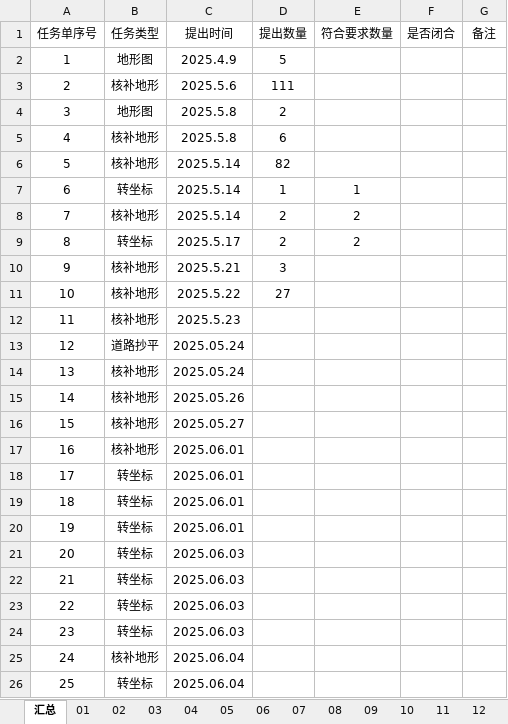
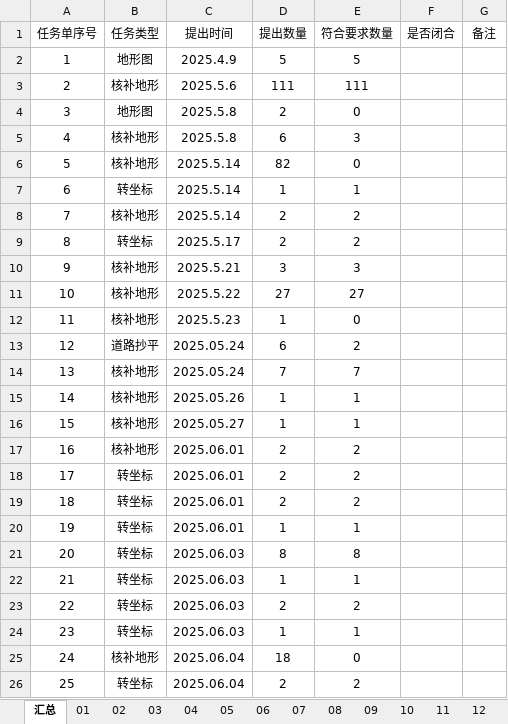
Before and after one commit to jackli100/extract_and_put_cq, an Excel workbook: ZS-沪乍杭-线路任务单一览表-补定测.xlsx, sheet 汇总, drawn as a sheet; only a part is shown; values as stored, in another font and other column widths than the file's, no borders; the diff covers the shown part only; the diff names each change by its address in the sheet, - before the commit and + after, or states it on an @@ line.

```diff
--- a/ZS-沪乍杭-线路任务单一览表-补定测.xlsx (sheet 汇总)
+++ b/ZS-沪乍杭-线路任务单一览表-补定测.xlsx (sheet 汇总)
-E2 (符合要求数量): (empty)
+E2 (符合要求数量): 5
-E3 (符合要求数量): (empty)
+E3 (符合要求数量): 111
-E4 (符合要求数量): (empty)
+E4 (符合要求数量): 0
-E5 (符合要求数量): (empty)
+E5 (符合要求数量): 3
-E6 (符合要求数量): (empty)
+E6 (符合要求数量): 0
-E10 (符合要求数量): (empty)
+E10 (符合要求数量): 3
-E11 (符合要求数量): (empty)
+E11 (符合要求数量): 27
-D12 (提出数量): (empty)
+D12 (提出数量): 1
-E12 (符合要求数量): (empty)
+E12 (符合要求数量): 0
-D13 (提出数量): (empty)
+D13 (提出数量): 6
-E13 (符合要求数量): (empty)
+E13 (符合要求数量): 2
-D14 (提出数量): (empty)
+D14 (提出数量): 7
-E14 (符合要求数量): (empty)
+E14 (符合要求数量): 7
-D15:D16 (提出数量): (empty)
+D15:D16 (提出数量): 1
-E15:E16 (符合要求数量): (empty)
+E15:E16 (符合要求数量): 1
-D17:D19 (提出数量): (empty)
+D17:D19 (提出数量): 2
-E17:E19 (符合要求数量): (empty)
+E17:E19 (符合要求数量): 2
-D20 (提出数量): (empty)
+D20 (提出数量): 1
-E20 (符合要求数量): (empty)
+E20 (符合要求数量): 1
-D21 (提出数量): (empty)
+D21 (提出数量): 8
-E21 (符合要求数量): (empty)
+E21 (符合要求数量): 8
-D22 (提出数量): (empty)
+D22 (提出数量): 1
-E22 (符合要求数量): (empty)
+E22 (符合要求数量): 1
-D23 (提出数量): (empty)
+D23 (提出数量): 2
-E23 (符合要求数量): (empty)
+E23 (符合要求数量): 2
-D24 (提出数量): (empty)
+D24 (提出数量): 1
-E24 (符合要求数量): (empty)
+E24 (符合要求数量): 1
-D25 (提出数量): (empty)
+D25 (提出数量): 18
-E25 (符合要求数量): (empty)
+E25 (符合要求数量): 0
-D26 (提出数量): (empty)
+D26 (提出数量): 2
-E26 (符合要求数量): (empty)
+E26 (符合要求数量): 2
```
Also changed, not shown: 34 edited cells elsewhere in this sheet, sheet 33, ZS-沪乍杭-线路任务单一览表-补定测_processed.xlsx.
